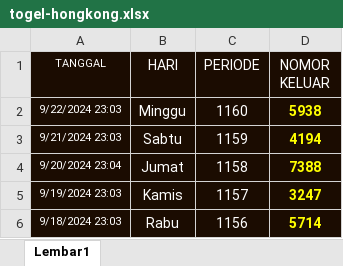
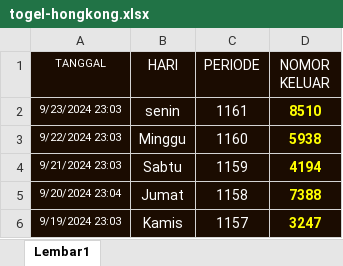
Before and after one commit to mairemortis2106/my_interestwithML, an Excel workbook: dataset/togel-hongkong.xlsx, sheet Lembar1, drawn as a sheet; only a part is shown; the shorter side is filled out with more unchanged rows; values as stored, in another font and other column widths than the file's, no borders; the diff names each change by its address in the sheet, - before the commit and + after, or states it on an @@ line.

Commit message:
edit togel pecah 2d

```diff
--- a/dataset/togel-hongkong.xlsx (sheet Lembar1)
+++ b/dataset/togel-hongkong.xlsx (sheet Lembar1)
+row 2: 9/23/2024 23:03 | senin | 1161 | 8510
```
Also changed, not shown: dataset/togel7.xlsx, 1 other file.
